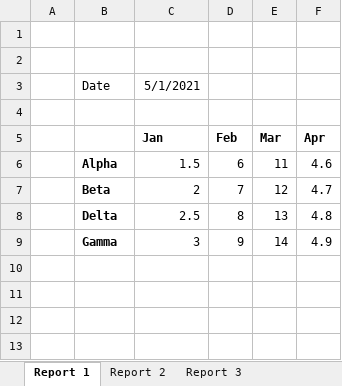
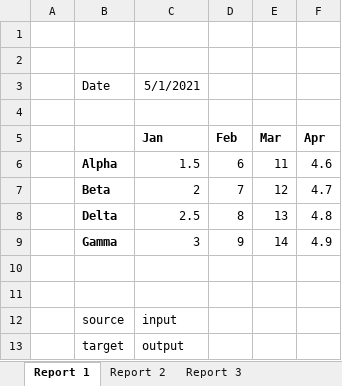
Before and after one commit to optilude/xlsx-extract, an Excel workbook: src/xlsx_extract/test_data/source.xlsx, sheet Report 1, drawn as a sheet; values as stored, in another font and other column widths than the file's, no borders; the diff names each change by its address in the sheet, - before the commit and + after, or states it on an @@ line.

```diff
--- a/src/xlsx_extract/test_data/source.xlsx (sheet Report 1)
+++ b/src/xlsx_extract/test_data/source.xlsx (sheet Report 1)
+row 10: (empty)
+row 11: (empty)
+row 12:  | source | input
+row 13:  | target | output
```
Also changed, not shown: src/xlsx_extract/test_data/target.xlsx.
